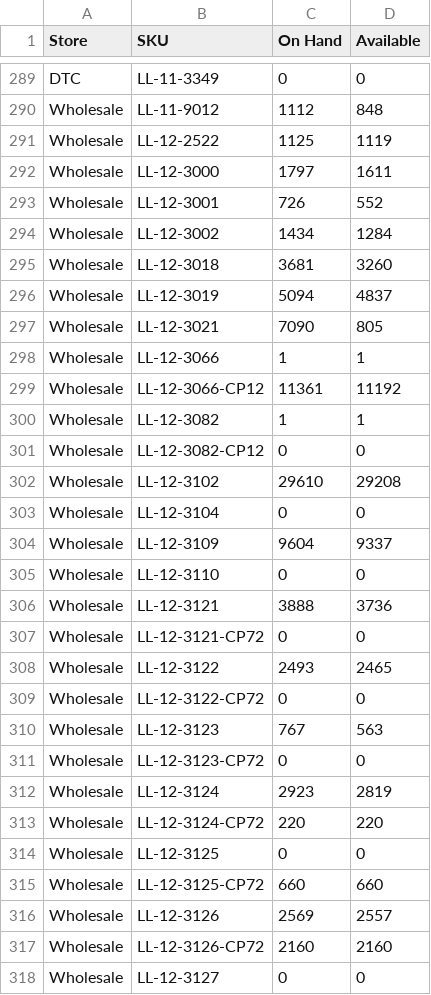
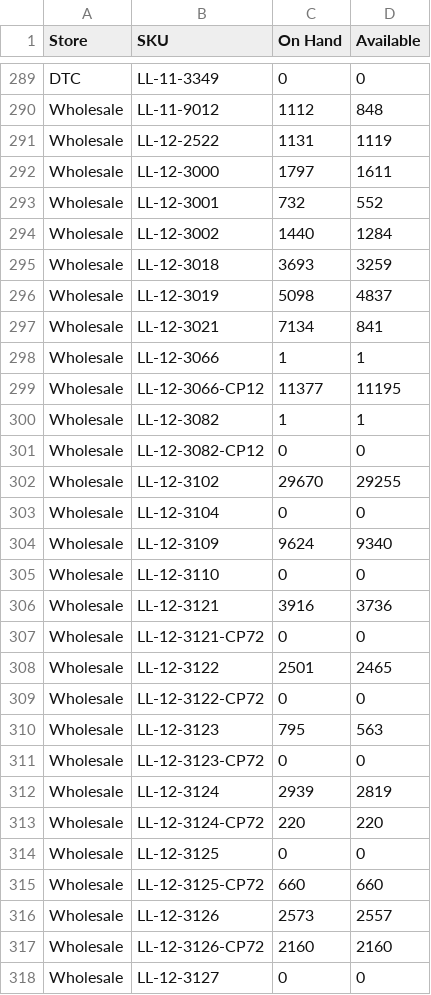
Before and after one commit to Pkirch1211/shopify-inventory-export, a CSV file: exports/shopify_inventory_export.csv, drawn as a sheet; only a part is shown, gaps mark what is left out; the diff covers the shown part only.

```diff
--- a/exports/shopify_inventory_export.csv
+++ b/exports/shopify_inventory_export.csv
@@ -290,24 +290,24 @@ DTC,LL-11-3349,0,0
 Wholesale,LL-11-9012,1112,848
-Wholesale,LL-12-2522,1125,1119
+Wholesale,LL-12-2522,1131,1119
 Wholesale,LL-12-3000,1797,1611
-Wholesale,LL-12-3001,726,552
-Wholesale,LL-12-3002,1434,1284
-Wholesale,LL-12-3018,3681,3260
-Wholesale,LL-12-3019,5094,4837
-Wholesale,LL-12-3021,7090,805
+Wholesale,LL-12-3001,732,552
+Wholesale,LL-12-3002,1440,1284
+Wholesale,LL-12-3018,3693,3259
+Wholesale,LL-12-3019,5098,4837
+Wholesale,LL-12-3021,7134,841
 Wholesale,LL-12-3066,1,1
-Wholesale,LL-12-3066-CP12,11361,11192
+Wholesale,LL-12-3066-CP12,11377,11195
 Wholesale,LL-12-3082,1,1
 Wholesale,LL-12-3082-CP12,0,0
-Wholesale,LL-12-3102,29610,29208
+Wholesale,LL-12-3102,29670,29255
 Wholesale,LL-12-3104,0,0
-Wholesale,LL-12-3109,9604,9337
+Wholesale,LL-12-3109,9624,9340
 Wholesale,LL-12-3110,0,0
-Wholesale,LL-12-3121,3888,3736
+Wholesale,LL-12-3121,3916,3736
 Wholesale,LL-12-3121-CP72,0,0
-Wholesale,LL-12-3122,2493,2465
+Wholesale,LL-12-3122,2501,2465
 Wholesale,LL-12-3122-CP72,0,0
-Wholesale,LL-12-3123,767,563
+Wholesale,LL-12-3123,795,563
 Wholesale,LL-12-3123-CP72,0,0
-Wholesale,LL-12-3124,2923,2819
+Wholesale,LL-12-3124,2939,2819
 Wholesale,LL-12-3124-CP72,220,220
@@ -315,3 +315,3 @@ Wholesale,LL-12-3125,0,0
 Wholesale,LL-12-3125-CP72,660,660
-Wholesale,LL-12-3126,2569,2557
+Wholesale,LL-12-3126,2573,2557
 Wholesale,LL-12-3126-CP72,2160,2160
```
Also changed, not shown: 89 edited cells elsewhere in this file.
